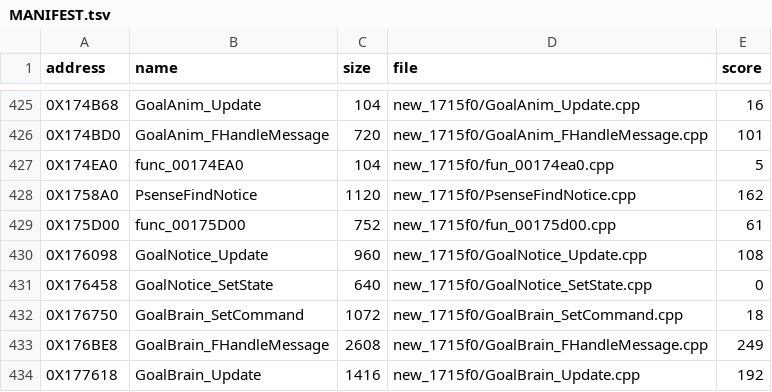
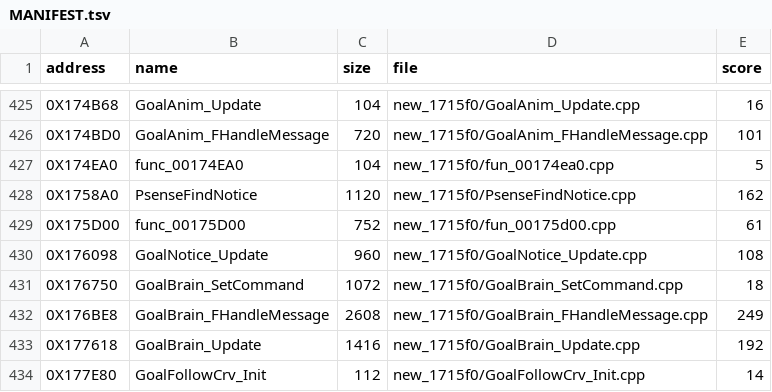
Before and after one commit to Blightwidow/rogue-byte, a TSV file: nonmatching/MANIFEST.tsv, drawn as a sheet; only a part is shown, gaps mark what is left out; the shorter side is filled out with more unchanged rows.

Commit message:
decomp: drop stale nonmatching copy of GoalNotice_SetState
Matched in src/ (identical source) but also listed with score 0 in nonmatching/MANIFEST.tsv, so the report counted it in two places. make elf byte gate PASS; site data regenerated.

```diff
--- a/nonmatching/MANIFEST.tsv
+++ b/nonmatching/MANIFEST.tsv
@@ -430,3 +430,2 @@ address	name	size	file	score
 0X176098	GoalNotice_Update	960	new_1715f0/GoalNotice_Update.cpp	108
-0X176458	GoalNotice_SetState	640	new_1715f0/GoalNotice_SetState.cpp	0
 0X176750	GoalBrain_SetCommand	1072	new_1715f0/GoalBrain_SetCommand.cpp	18
```
Also changed, not shown: 4 other files.
